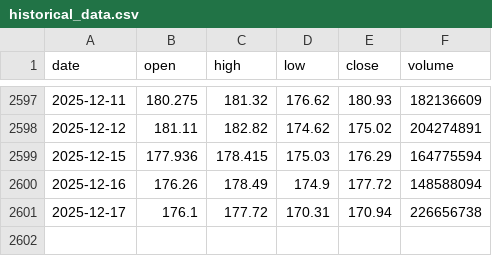
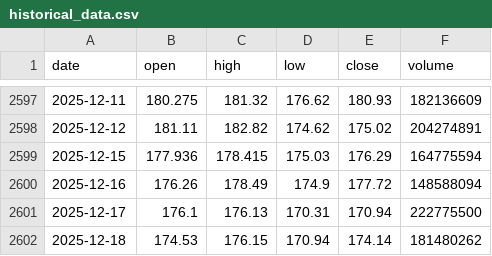
Before and after one commit to LukeGSW/AnalisiCiclica-NVDA, a CSV file: data/NVDA/historical_data.csv, drawn as a sheet; only a part is shown, gaps mark what is left out.

```diff
--- a/data/NVDA/historical_data.csv
+++ b/data/NVDA/historical_data.csv
@@ -2600,2 +2600,3 @@ date,open,high,low,close,volume
 2025-12-16,176.26,178.49,174.9,177.72,148588094
-2025-12-17,176.1,177.72,170.31,170.94,226656738
+2025-12-17,176.1,176.13,170.31,170.94,222775500
+2025-12-18,174.53,176.15,170.94,174.14,181480262
```
Also changed, not shown: data/NVDA/signals.csv, 3 other files.
